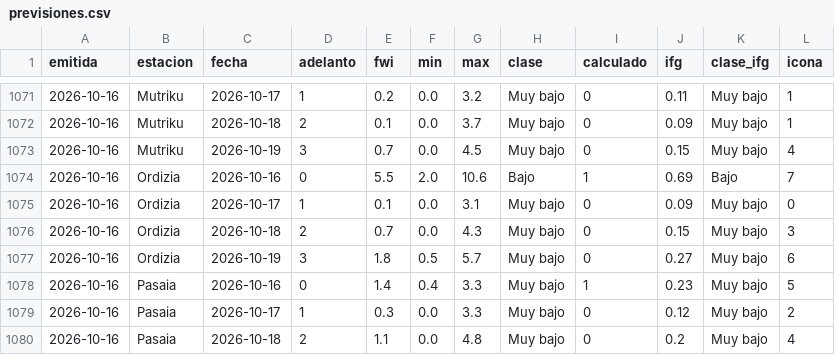
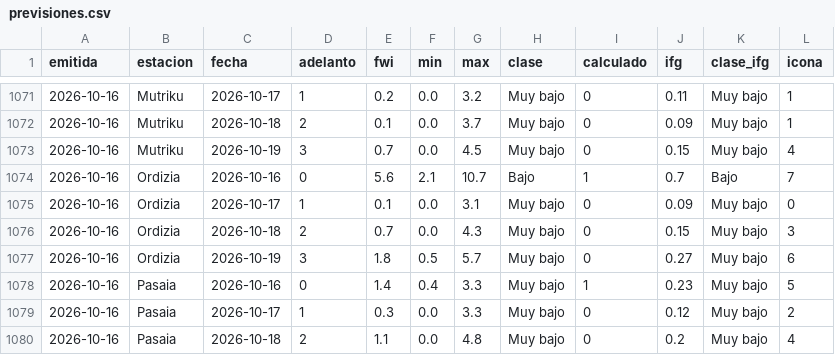
Before and after one commit to irratiamendiak/panel-fwi, a CSV file: datos/previsiones.csv, drawn as a sheet; only a part is shown, gaps mark what is left out.

Commit message:
Actualiza datos FWI 2026-10-16

```diff
--- a/datos/previsiones.csv
+++ b/datos/previsiones.csv
@@ -1073,3 +1073,3 @@ emitida,estacion,fecha,adelanto,fwi,min,max,clase,calculado,ifg,clase_ifg,icona
 2026-10-16,Mutriku,2026-10-19,3,0.7,0.0,4.5,Muy bajo,0,0.15,Muy bajo,4
-2026-10-16,Ordizia,2026-10-16,0,5.5,2.0,10.6,Bajo,1,0.69,Bajo,7
+2026-10-16,Ordizia,2026-10-16,0,5.6,2.1,10.7,Bajo,1,0.7,Bajo,7
 2026-10-16,Ordizia,2026-10-17,1,0.1,0.0,3.1,Muy bajo,0,0.09,Muy bajo,0
```
Also changed, not shown: 3 other files.
